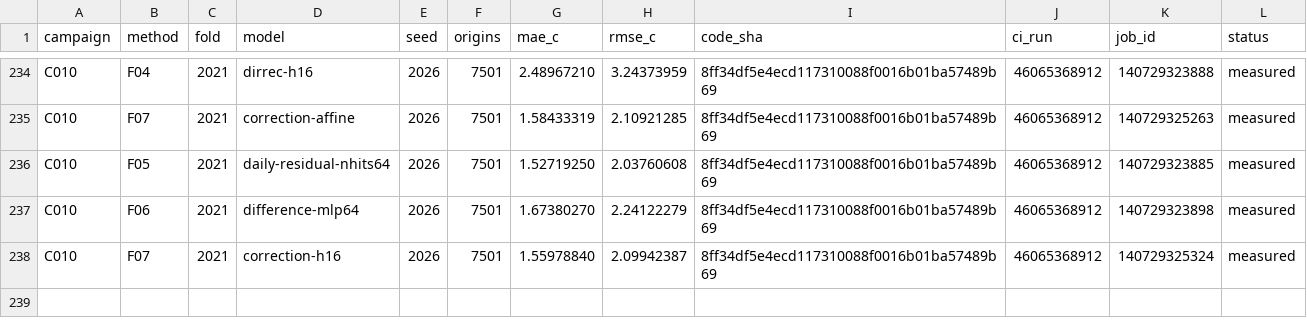
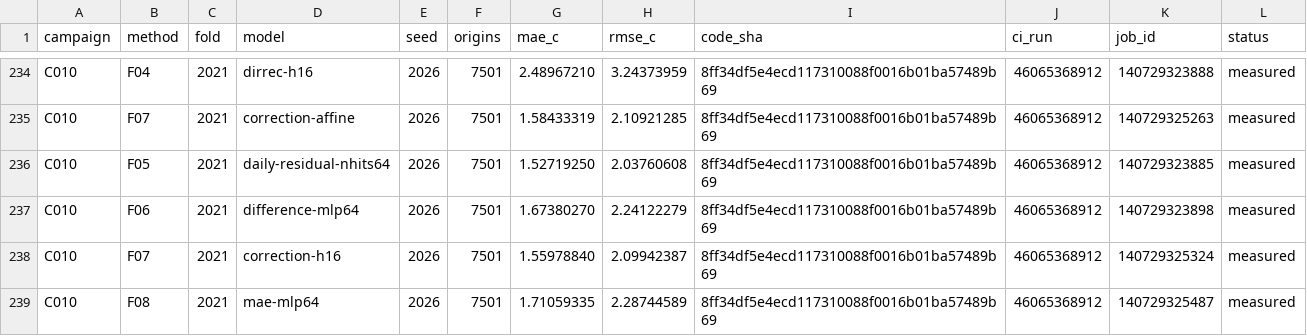
Before and after one commit to sguzman/aevral, a CSV file: results/C010/registry.csv, drawn as a sheet; only a part is shown, gaps mark what is left out.

```diff
--- a/results/C010/registry.csv
+++ b/results/C010/registry.csv
@@ -238 +238,2 @@ C010,F06,2021,difference-mlp64,2026,7501,1.67380270,2.24122279,8ff34df5e4ecd1173
 C010,F07,2021,correction-h16,2026,7501,1.55978840,2.09942387,8ff34df5e4ecd117310088f0016b01ba57489b69,46065368912,140729325324,measured
+C010,F08,2021,mae-mlp64,2026,7501,1.71059335,2.28744589,8ff34df5e4ecd117310088f0016b01ba57489b69,46065368912,140729325487,measured
```
Also changed, not shown: 2 other files.
